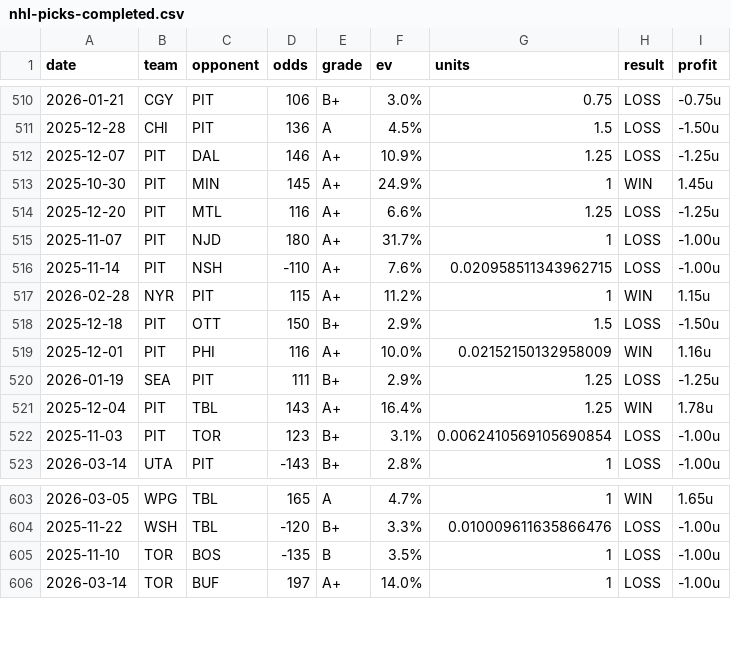
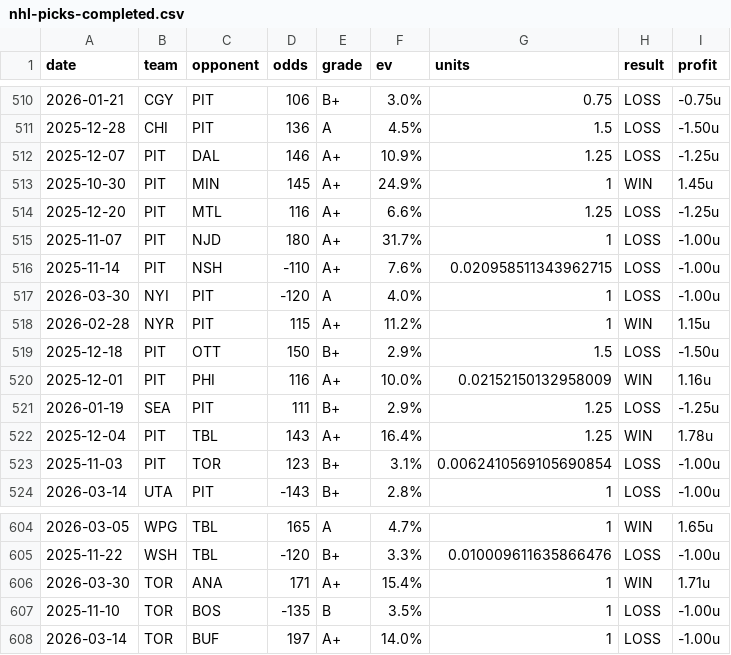
Before and after one commit to dpk1212/nhl-savant, a CSV file: data/nhl-picks-completed.csv, drawn as a sheet; only a part is shown, gaps mark what is left out.

```diff
--- a/data/nhl-picks-completed.csv
+++ b/data/nhl-picks-completed.csv
@@ -516,2 +516,3 @@ date,team,opponent,odds,grade,ev,units,result,profit
 2025-11-14,PIT,NSH,-110,A+,7.6%,0.020958511343962715,LOSS,-1.00u
+2026-03-30,NYI,PIT,-120,A,4.0%,1,LOSS,-1.00u
 2026-02-28,NYR,PIT,115,A+,11.2%,1,WIN,1.15u
@@ -604,2 +605,3 @@ date,team,opponent,odds,grade,ev,units,result,profit
 2025-11-22,WSH,TBL,-120,B+,3.3%,0.010009611635866476,LOSS,-1.00u
+2026-03-30,TOR,ANA,171,A+,15.4%,1,WIN,1.71u
 2025-11-10,TOR,BOS,-135,B,3.5%,1,LOSS,-1.00u
```
Also changed, not shown: 6 other files.
